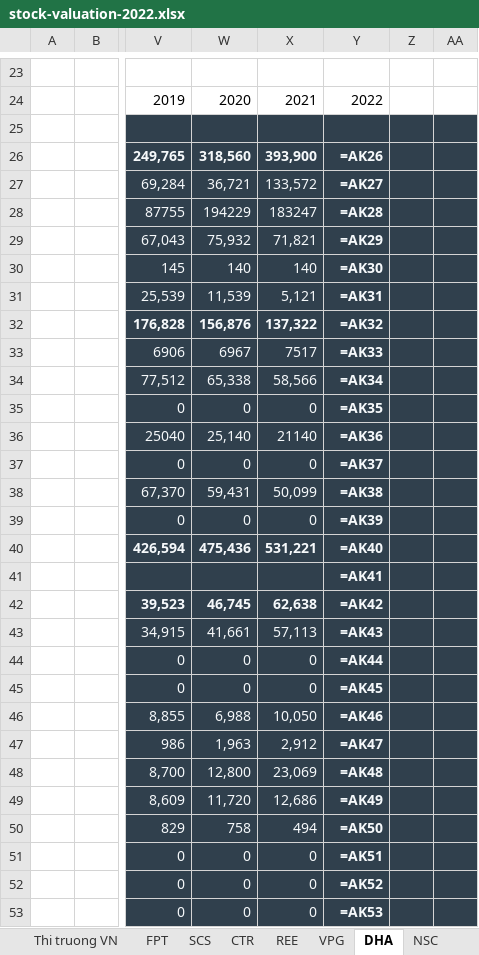
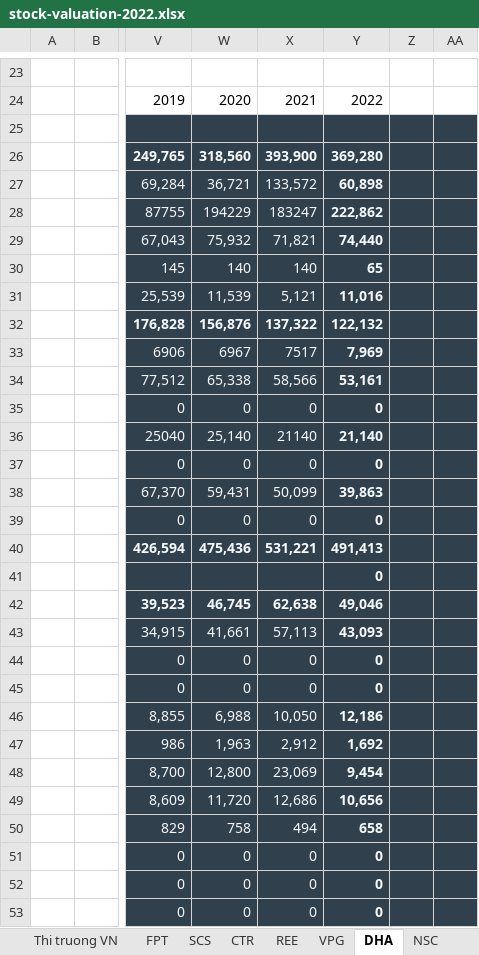
Before and after one commit to kidze/vnstock, an Excel workbook: stock-valuation-2022.xlsx, sheet DHA, drawn as a sheet; only a part is shown, gaps mark what is left out; values as stored, in another font and other column widths than the file's, no borders; formulas without a stored value are shown as written; conditional formats not drawn; the diff covers the shown part only; the diff names each change by its address in the sheet, - before the commit and + after, or states it on an @@ line.

```diff
--- a/stock-valuation-2022.xlsx (sheet DHA)
+++ b/stock-valuation-2022.xlsx (sheet DHA)
-Y26: =AK26
+Y26: 369,280
-Y27: =AK27
+Y27: 60,898
-Y28: =AK28
+Y28: 222,862
-Y29: =AK29
+Y29: 74,440
-Y30: =AK30
+Y30: 65
-Y31: =AK31
+Y31: 11,016
-Y32: =AK32
+Y32: 122,132
-Y33: =AK33
+Y33: 7,969
-Y34: =AK34
+Y34: 53,161
-Y35: =AK35
+Y35: 0
-Y36: =AK36
+Y36: 21,140
-Y37: =AK37
+Y37: 0
-Y38: =AK38
+Y38: 39,863
-Y39: =AK39
+Y39: 0
-Y40: =AK40
+Y40: 491,413
-Y41: =AK41
+Y41: 0
-Y42: =AK42
+Y42: 49,046
-Y43: =AK43
+Y43: 43,093
-Y44: =AK44
+Y44: 0
-Y45: =AK45
+Y45: 0
-Y46: =AK46
+Y46: 12,186
-Y47: =AK47
+Y47: 1,692
-Y48: =AK48
+Y48: 9,454
-Y49: =AK49
+Y49: 10,656
-Y50: =AK50
+Y50: 658
-Y51: =AK51
+Y51: 0
-Y52: =AK52
+Y52: 0
-Y53: =AK53
+Y53: 0
```
Also changed, not shown: 8 added rows, 8 removed rows, 103 edited cells and cell formats elsewhere in this sheet, sheet DRL, sheet Thi truong VN, sheet TMP, sheet HPG, sheet GMX, sheet SAB, 17 more sheets, charts or pictures, 5 other files.
